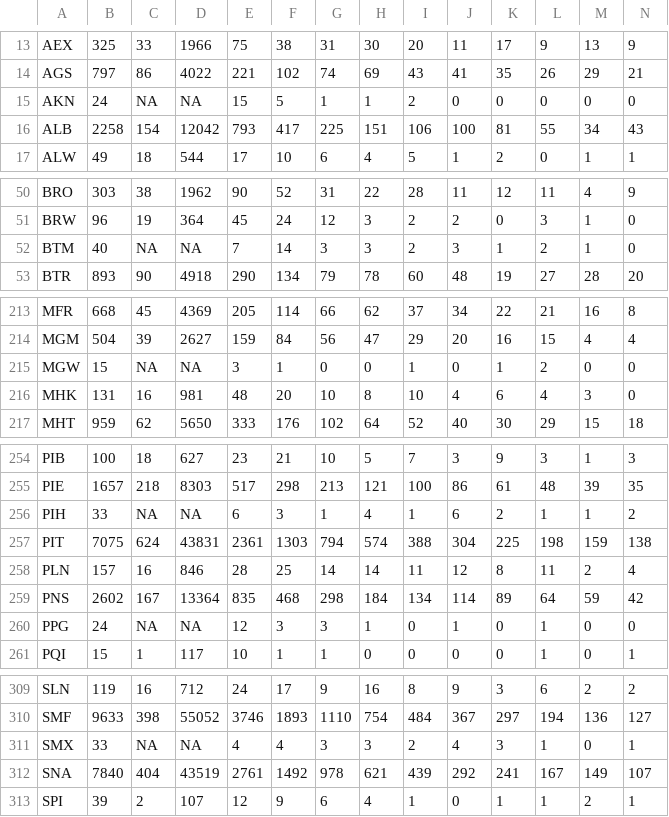
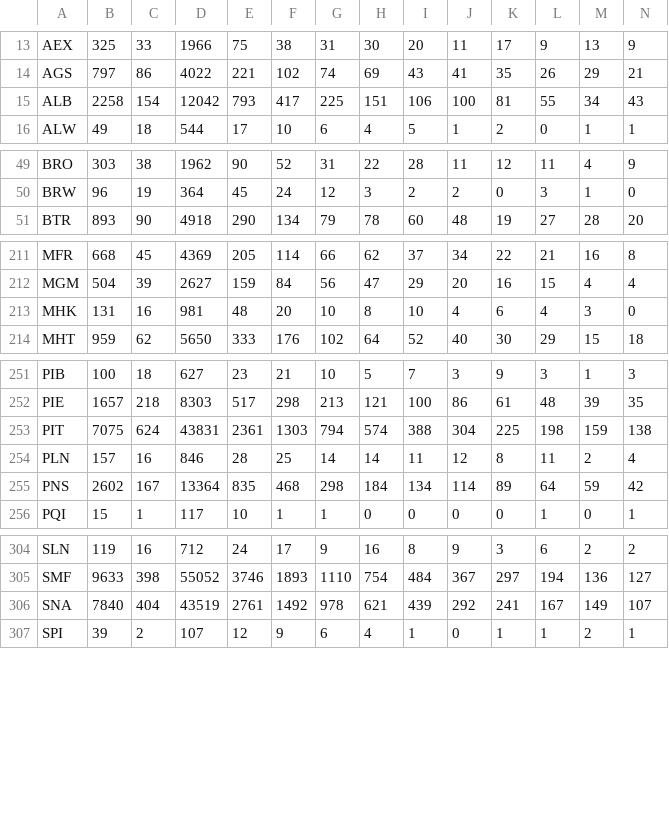
Before and after one commit to stanfordcs448b-final/stanfordcs448b-final.github.io, a CSV file: src/data/origin_cts.csv, drawn as a sheet; only a part is shown, gaps mark what is left out; rows hold the shown columns only; the diff covers the shown part only; the diff names each change by its address in the sheet, - before the commit and + after, or states it on an @@ line.

```diff
--- a/src/data/origin_cts.csv
+++ b/src/data/origin_cts.csv
-row 15: AKN | 24 | NA | NA | 15 | 5 | 1 | 1 | 2 | 0 | 0 | 0 | 0 | 0
-row 52: BTM | 40 | NA | NA | 7 | 14 | 3 | 3 | 2 | 3 | 1 | 2 | 1 | 0
-row 215: MGW | 15 | NA | NA | 3 | 1 | 0 | 0 | 1 | 0 | 1 | 2 | 0 | 0
-row 256: PIH | 33 | NA | NA | 6 | 3 | 1 | 4 | 1 | 6 | 2 | 1 | 1 | 2
-row 260: PPG | 24 | NA | NA | 12 | 3 | 3 | 1 | 0 | 1 | 0 | 1 | 0 | 0
-row 311: SMX | 33 | NA | NA | 4 | 4 | 3 | 3 | 2 | 4 | 3 | 1 | 0 | 1
```
Also changed, not shown: 1 removed row elsewhere in this file, 4 other files.
